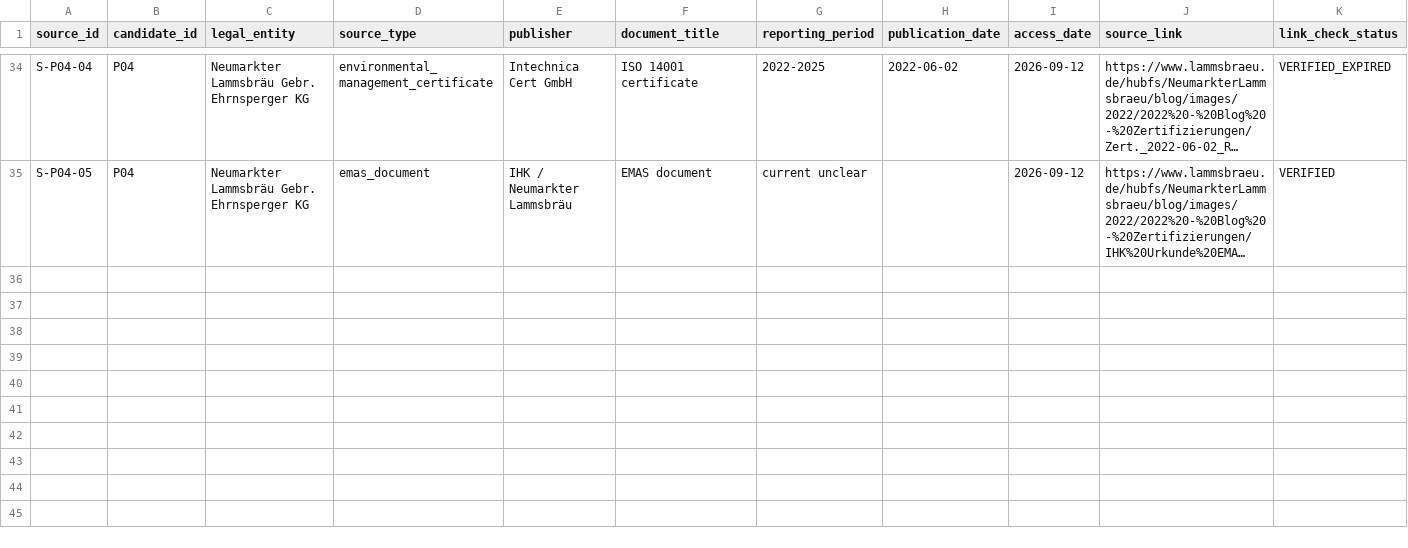
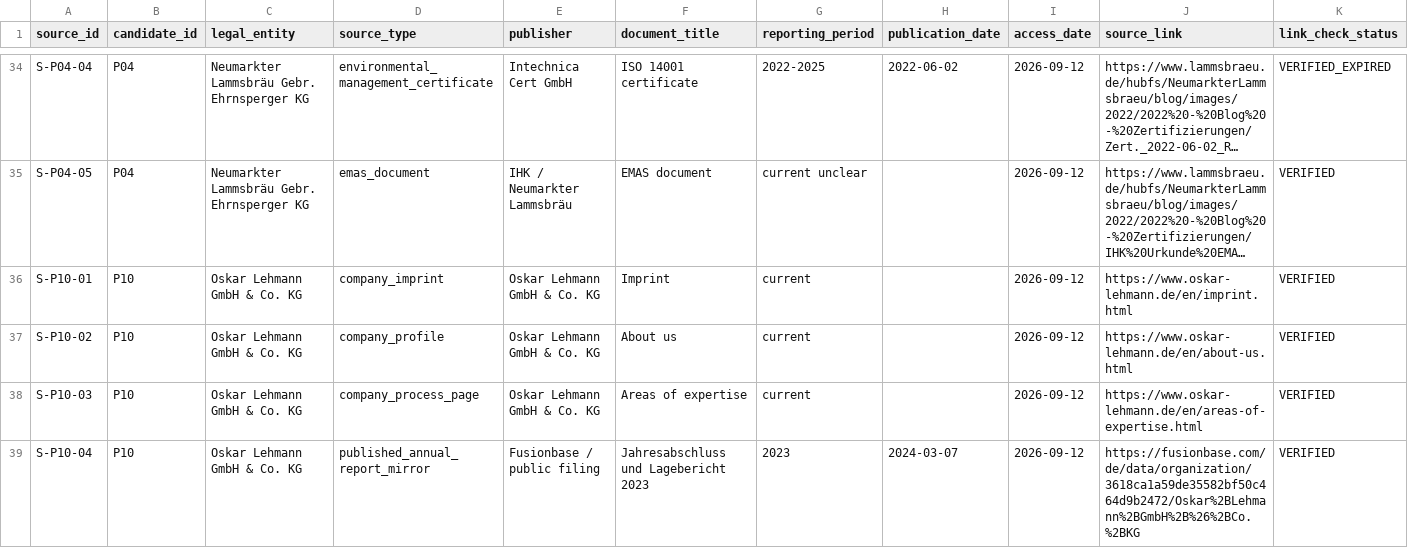
Before and after one commit to AnnaKolisnyk74/sme-etoi, a CSV file: evidence/source_register.csv, drawn as a sheet; only a part is shown, gaps mark what is left out; long unchanged cells end in …; rows hold the shown columns only; the diff covers the shown part only; the diff names each change by its address in the sheet, - before the commit and + after, or states it on an @@ line.

Commit message:
Add evidence sources for Oskar Lehmann

```diff
--- a/evidence/source_register.csv
+++ b/evidence/source_register.csv
+row 36: S-P10-01 | P10 | Oskar Lehmann GmbH & Co. KG | company_imprint | Oskar Lehmann GmbH & Co. KG | Imprint | current |  | 2026-09-12 | https://www.oskar-lehmann.de/en/imprint.html | VERIFIED
+row 37: S-P10-02 | P10 | Oskar Lehmann GmbH & Co. KG | company_profile | Oskar Lehmann GmbH & Co. KG | About us | current |  | 2026-09-12 | https://www.oskar-lehmann.de/en/about-us.html | VERIFIED
+row 38: S-P10-03 | P10 | Oskar Lehmann GmbH & Co. KG | company_process_page | Oskar Lehmann GmbH & Co. KG | Areas of expertise | current |  | 2026-09-12 | https://www.oskar-lehmann.de/en/areas-of-expertise.html | VERIFIED
+row 39: S-P10-04 | P10 | Oskar Lehmann GmbH & Co. KG | published_annual_report_mirror | Fusionbase / public filing | Jahresabschluss und Lagebericht 2023 | 2023 | 2024-03-07 | 2026-09-12 | https://fusionbase.com/de/data/organization/3618ca1a59de35582bf50c464d9b2472/Oskar%2BLehmann%2BGmbH%2B%26%2BCo.%2BKG | VERIFIED
```
Also changed, not shown: 3 added rows elsewhere in this file.
